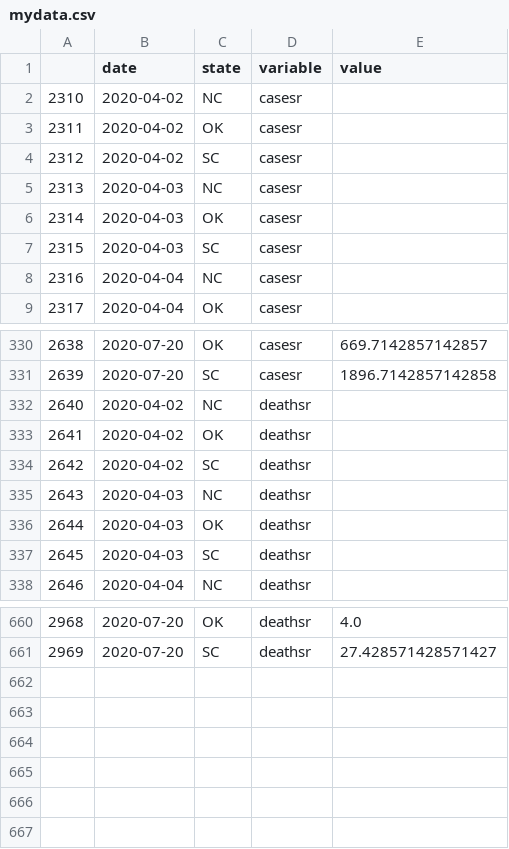
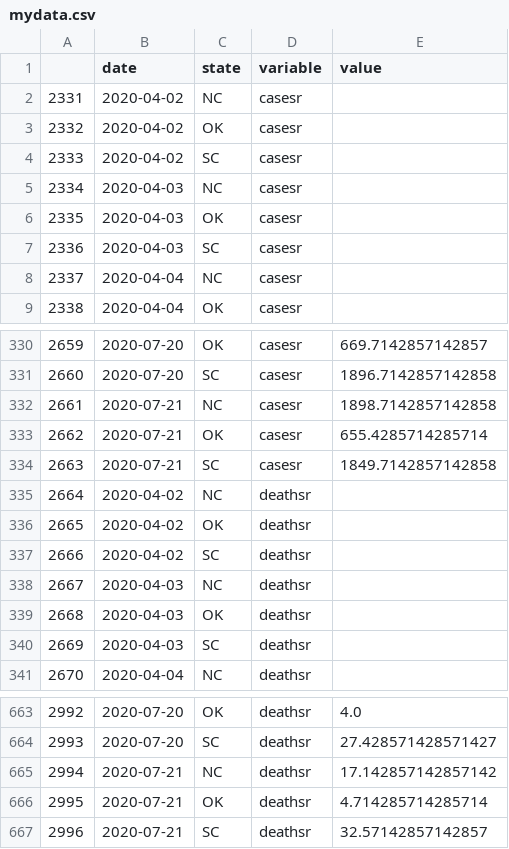
Before and after one commit to pitosalas/covid-old, a CSV file: mydata.csv, drawn as a sheet; only a part is shown, gaps mark what is left out; the diff names each change by its address in the sheet, - before the commit and + after, or states it on an @@ line.

```diff
--- a/mydata.csv
+++ b/mydata.csv
@@ column A renumbered between rows 2 and 664 @@
+row 332: 2661 | 2020-07-21 | NC | casesr | 1898.7142857142858
+row 333: 2662 | 2020-07-21 | OK | casesr | 655.4285714285714
+row 334: 2663 | 2020-07-21 | SC | casesr | 1849.7142857142858
+row 665: 2994 | 2020-07-21 | NC | deathsr | 17.142857142857142
+row 666: 2995 | 2020-07-21 | OK | deathsr | 4.714285714285714
+row 667: 2996 | 2020-07-21 | SC | deathsr | 32.57142857142857
```
Also changed, not shown: 5 other files.
